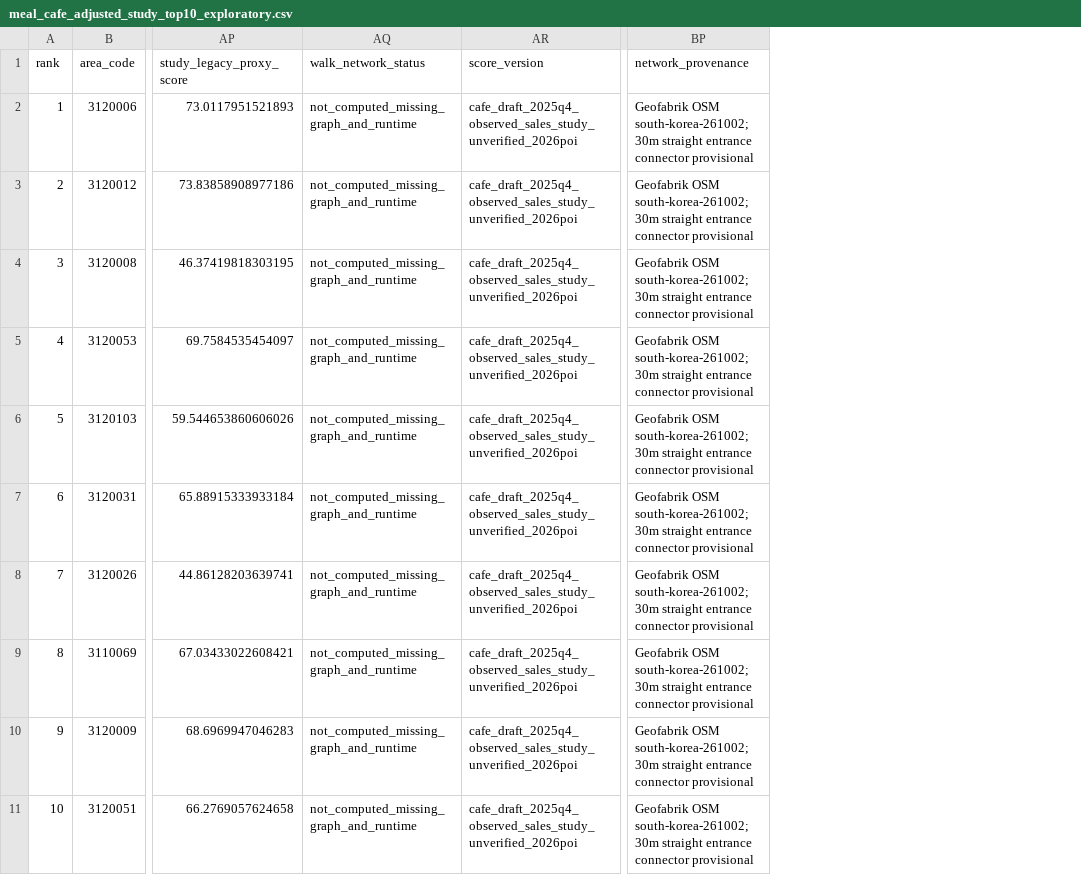
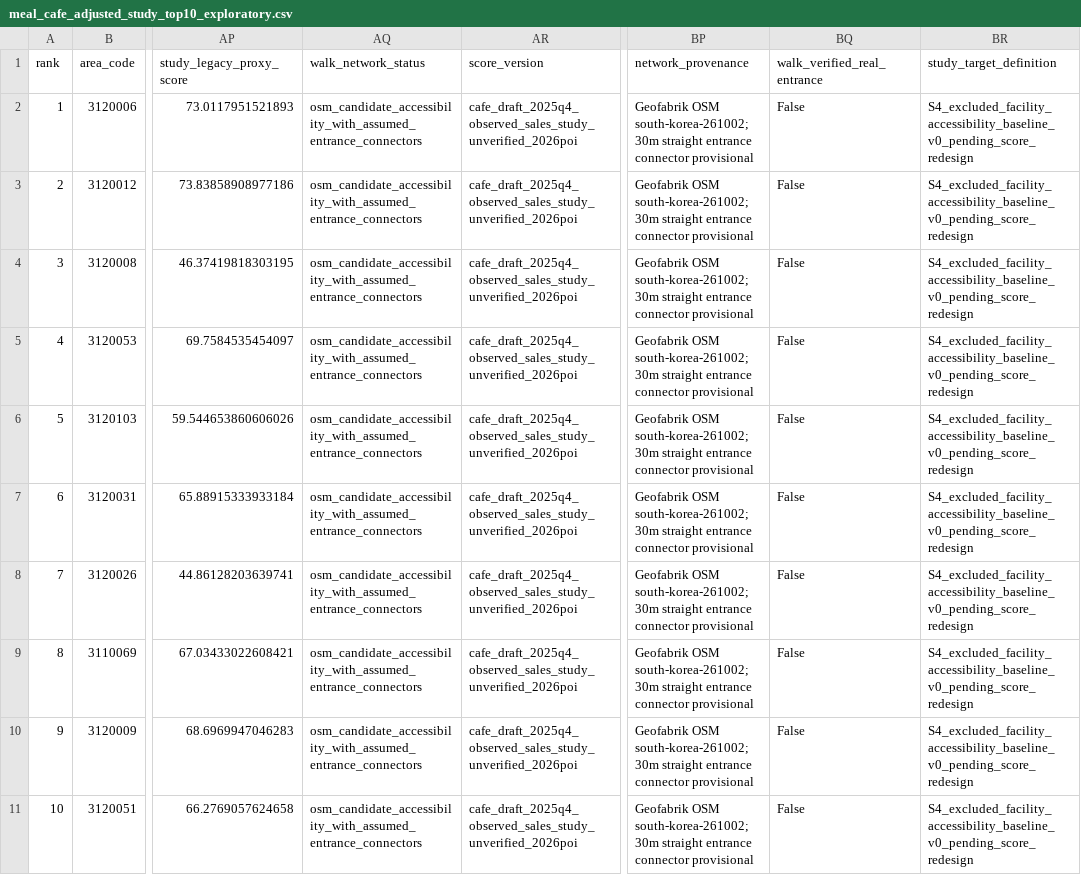
Before and after one commit to editpanda-dev/maximus-analysis-archive, a CSV file: data/processed/cafe_study_taxonomy/oct06_integration/meal_cafe_adjusted_study_top10_exploratory.csv, drawn as a sheet; only a part is shown, gaps mark what is left out; the diff names each change by its address in the sheet, - before the commit and + after, or states it on an @@ line.

```diff
--- a/data/processed/cafe_study_taxonomy/oct06_integration/meal_cafe_adjusted_study_top10_exploratory.csv
+++ b/data/processed/cafe_study_taxonomy/oct06_integration/meal_cafe_adjusted_study_top10_exploratory.csv
+column BQ (walk_verified_real_entrance), rows 2-11: all False
+column BR (study_target_definition), rows 2-11: all S4_excluded_facility_accessibility_baseline_v0_pending_score_redesign
-AQ2:AQ11 (walk_network_status): not_computed_missing_graph_and_runtime
+AQ2:AQ11 (walk_network_status): osm_candidate_accessibility_with_assumed_entrance_connectors
```
Also changed, not shown: data/processed/cafe_study_taxonomy/oct06_integration/meal_cafe_study_top10_exploratory.csv, data/processed/cafe_study_taxonomy/osm_walk_20261002/walk_radius_sensitivity.csv, 13 other files.
